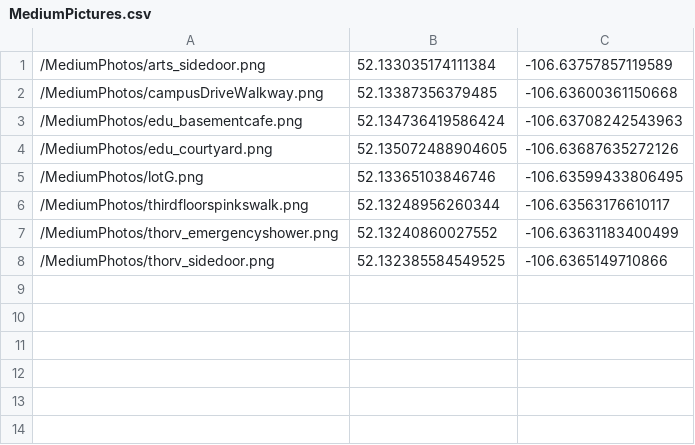
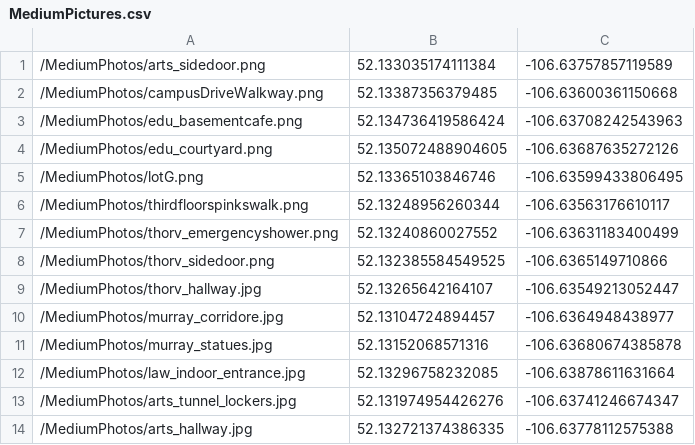
Before and after one commit to adutbeny/Usask-GeoGuessr, a CSV file: src/main/resources/MediumPictures.csv, drawn as a sheet; the diff names each change by its address in the sheet, - before the commit and + after, or states it on an @@ line.

Commit message:
added medium photos

```diff
--- a/src/main/resources/MediumPictures.csv
+++ b/src/main/resources/MediumPictures.csv
+row 9: /MediumPhotos/thorv_hallway.jpg | 52.13265642164107 | -106.63549213052447
+row 10: /MediumPhotos/murray_corridore.jpg | 52.13104724894457 | -106.6364948438977
+row 11: /MediumPhotos/murray_statues.jpg | 52.13152068571316 | -106.63680674385878
+row 12: /MediumPhotos/law_indoor_entrance.jpg | 52.13296758232085 | -106.63878611631664
+row 13: /MediumPhotos/arts_tunnel_lockers.jpg | 52.131974954426276 | -106.63741246674347
+row 14: /MediumPhotos/arts_hallway.jpg | 52.132721374386335 | -106.63778112575388
```
Also changed, not shown: 1 other file.
